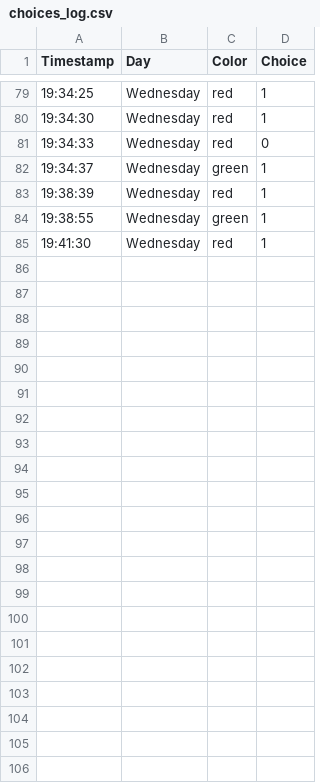
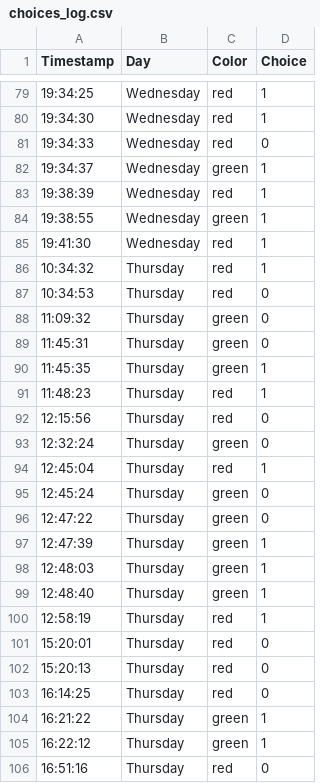
Before and after one commit to Zvimarmor/RandomizingPredictionNetwork, a CSV file: choices_log.csv, drawn as a sheet; only a part is shown, gaps mark what is left out; the diff names each change by its address in the sheet, - before the commit and + after, or states it on an @@ line.

```diff
--- a/choices_log.csv
+++ b/choices_log.csv
+row 86: 10:34:32 | Thursday | red | 1
+row 87: 10:34:53 | Thursday | red | 0
+row 88: 11:09:32 | Thursday | green | 0
+row 89: 11:45:31 | Thursday | green | 0
+row 90: 11:45:35 | Thursday | green | 1
+row 91: 11:48:23 | Thursday | red | 1
+row 92: 12:15:56 | Thursday | red | 0
+row 93: 12:32:24 | Thursday | green | 0
+row 94: 12:45:04 | Thursday | red | 1
+row 95: 12:45:24 | Thursday | green | 0
+row 96: 12:47:22 | Thursday | green | 0
+row 97: 12:47:39 | Thursday | green | 1
+row 98: 12:48:03 | Thursday | green | 1
+row 99: 12:48:40 | Thursday | green | 1
+row 100: 12:58:19 | Thursday | red | 1
+row 101: 15:20:01 | Thursday | red | 0
+row 102: 15:20:13 | Thursday | red | 0
+row 103: 16:14:25 | Thursday | red | 0
+row 104: 16:21:22 | Thursday | green | 1
+row 105: 16:22:12 | Thursday | green | 1
+row 106: 16:51:16 | Thursday | red | 0
```
Also changed, not shown: 9 other files.
